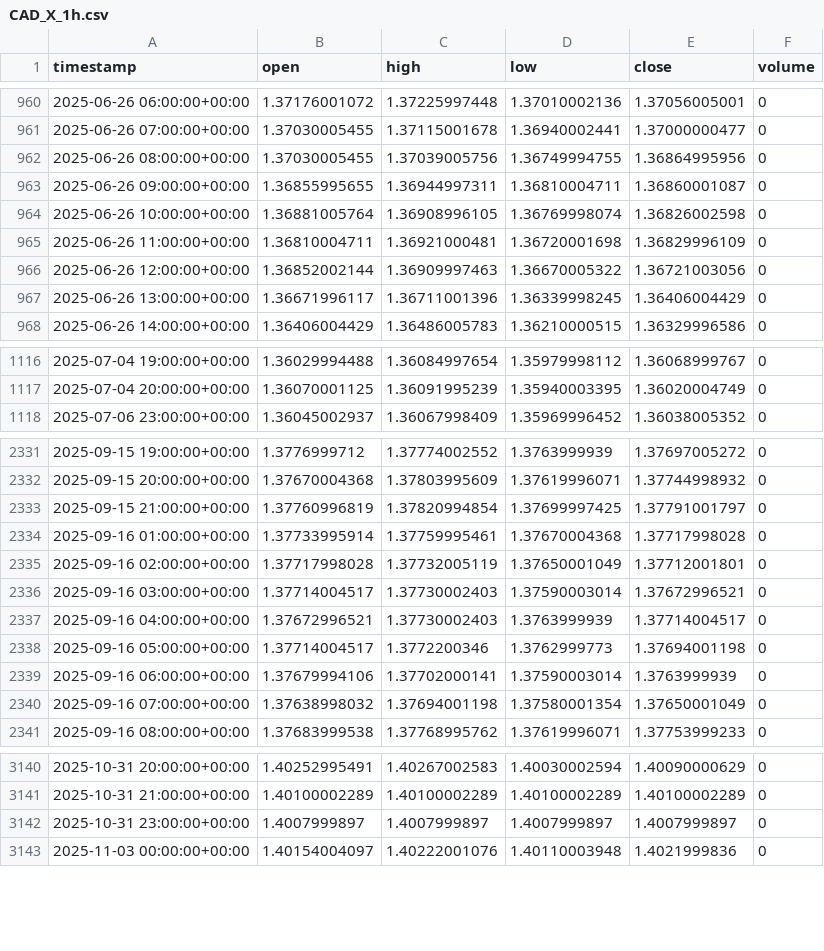
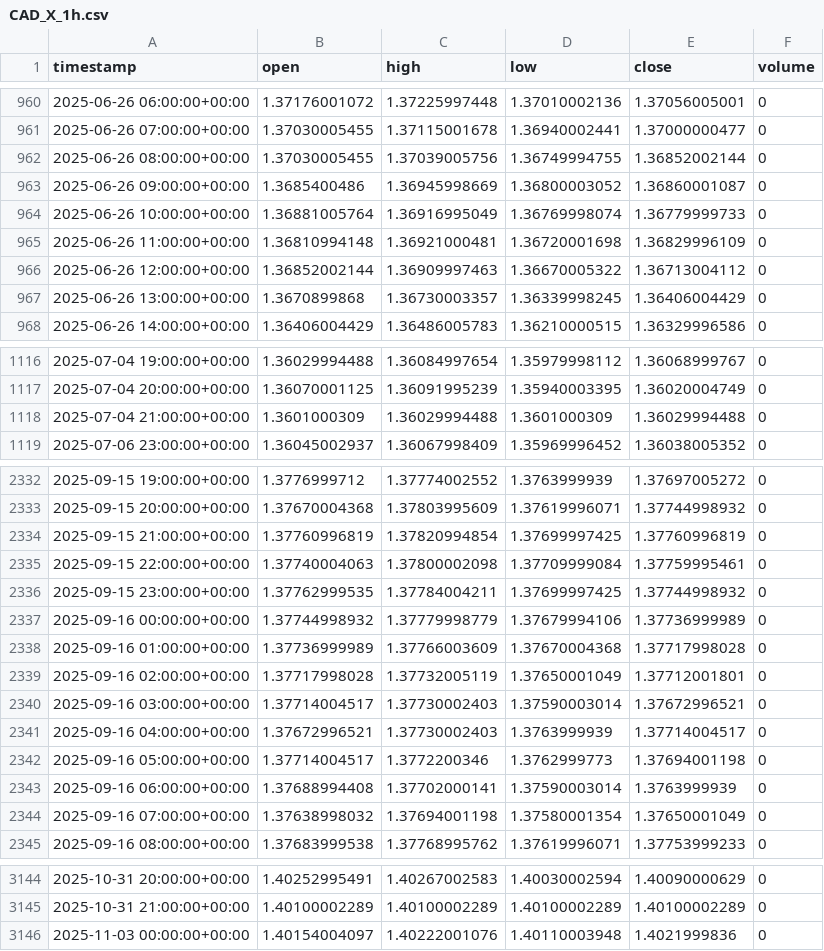
Before and after one commit to Abdo81883/abdo, a CSV file: marketsgpt-ife1/data/development/CAD_X_1h.csv, drawn as a sheet; only a part is shown, gaps mark what is left out; the diff covers the shown part only.

```diff
--- a/marketsgpt-ife1/data/development/CAD_X_1h.csv
+++ b/marketsgpt-ife1/data/development/CAD_X_1h.csv
@@ -961,8 +961,8 @@ timestamp,open,high,low,close,volume
 2025-06-26 07:00:00+00:00,1.37030005455,1.37115001678,1.36940002441,1.37000000477,0
-2025-06-26 08:00:00+00:00,1.37030005455,1.37039005756,1.36749994755,1.36864995956,0
-2025-06-26 09:00:00+00:00,1.36855995655,1.36944997311,1.36810004711,1.36860001087,0
-2025-06-26 10:00:00+00:00,1.36881005764,1.36908996105,1.36769998074,1.36826002598,0
-2025-06-26 11:00:00+00:00,1.36810004711,1.36921000481,1.36720001698,1.36829996109,0
-2025-06-26 12:00:00+00:00,1.36852002144,1.36909997463,1.36670005322,1.36721003056,0
-2025-06-26 13:00:00+00:00,1.36671996117,1.36711001396,1.36339998245,1.36406004429,0
+2025-06-26 08:00:00+00:00,1.37030005455,1.37039005756,1.36749994755,1.36852002144,0
+2025-06-26 09:00:00+00:00,1.3685400486,1.36945998669,1.36800003052,1.36860001087,0
+2025-06-26 10:00:00+00:00,1.36881005764,1.36916995049,1.36769998074,1.36779999733,0
+2025-06-26 11:00:00+00:00,1.36810994148,1.36921000481,1.36720001698,1.36829996109,0
+2025-06-26 12:00:00+00:00,1.36852002144,1.36909997463,1.36670005322,1.36713004112,0
+2025-06-26 13:00:00+00:00,1.3670899868,1.36730003357,1.36339998245,1.36406004429,0
 2025-06-26 14:00:00+00:00,1.36406004429,1.36486005783,1.36210000515,1.36329996586,0
@@ -1117,2 +1117,3 @@ timestamp,open,high,low,close,volume
 2025-07-04 20:00:00+00:00,1.36070001125,1.36091995239,1.35940003395,1.36020004749,0
+2025-07-04 21:00:00+00:00,1.3601000309,1.36029994488,1.3601000309,1.36029994488,0
 2025-07-06 23:00:00+00:00,1.36045002937,1.36067998409,1.35969996452,1.36038005352,0
@@ -2332,4 +2333,7 @@ timestamp,open,high,low,close,volume
 2025-09-15 20:00:00+00:00,1.37670004368,1.37803995609,1.37619996071,1.37744998932,0
-2025-09-15 21:00:00+00:00,1.37760996819,1.37820994854,1.37699997425,1.37791001797,0
-2025-09-16 01:00:00+00:00,1.37733995914,1.37759995461,1.37670004368,1.37717998028,0
+2025-09-15 21:00:00+00:00,1.37760996819,1.37820994854,1.37699997425,1.37760996819,0
+2025-09-15 22:00:00+00:00,1.37740004063,1.37800002098,1.37709999084,1.37759995461,0
+2025-09-15 23:00:00+00:00,1.37762999535,1.37784004211,1.37699997425,1.37744998932,0
+2025-09-16 00:00:00+00:00,1.37744998932,1.37779998779,1.37679994106,1.37736999989,0
+2025-09-16 01:00:00+00:00,1.37736999989,1.37766003609,1.37670004368,1.37717998028,0
 2025-09-16 02:00:00+00:00,1.37717998028,1.37732005119,1.37650001049,1.37712001801,0
@@ -2338,3 +2342,3 @@ timestamp,open,high,low,close,volume
 2025-09-16 05:00:00+00:00,1.37714004517,1.3772200346,1.3762999773,1.37694001198,0
-2025-09-16 06:00:00+00:00,1.37679994106,1.37702000141,1.37590003014,1.3763999939,0
+2025-09-16 06:00:00+00:00,1.37688994408,1.37702000141,1.37590003014,1.3763999939,0
 2025-09-16 07:00:00+00:00,1.37638998032,1.37694001198,1.37580001354,1.37650001049,0
@@ -3141,3 +3145,2 @@ timestamp,open,high,low,close,volume
 2025-10-31 21:00:00+00:00,1.40100002289,1.40100002289,1.40100002289,1.40100002289,0
-2025-10-31 23:00:00+00:00,1.4007999897,1.4007999897,1.4007999897,1.4007999897,0
 2025-11-03 00:00:00+00:00,1.40154004097,1.40222001076,1.40110003948,1.4021999836,0
```
Also changed, not shown: 1 removed row and 102 edited cells elsewhere in this file, 3 other files.
